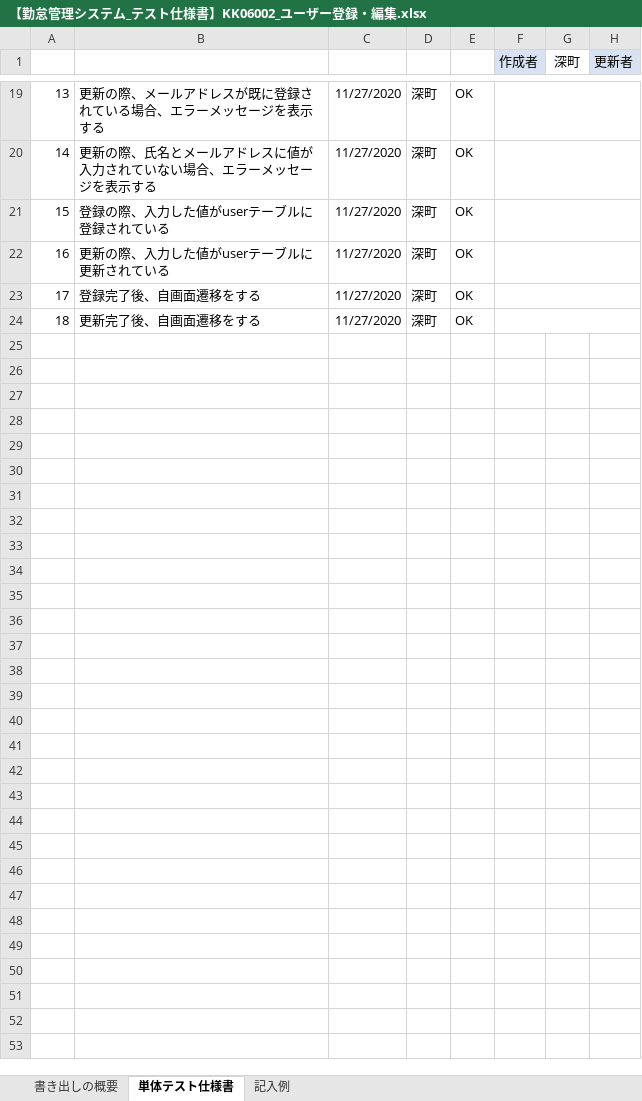
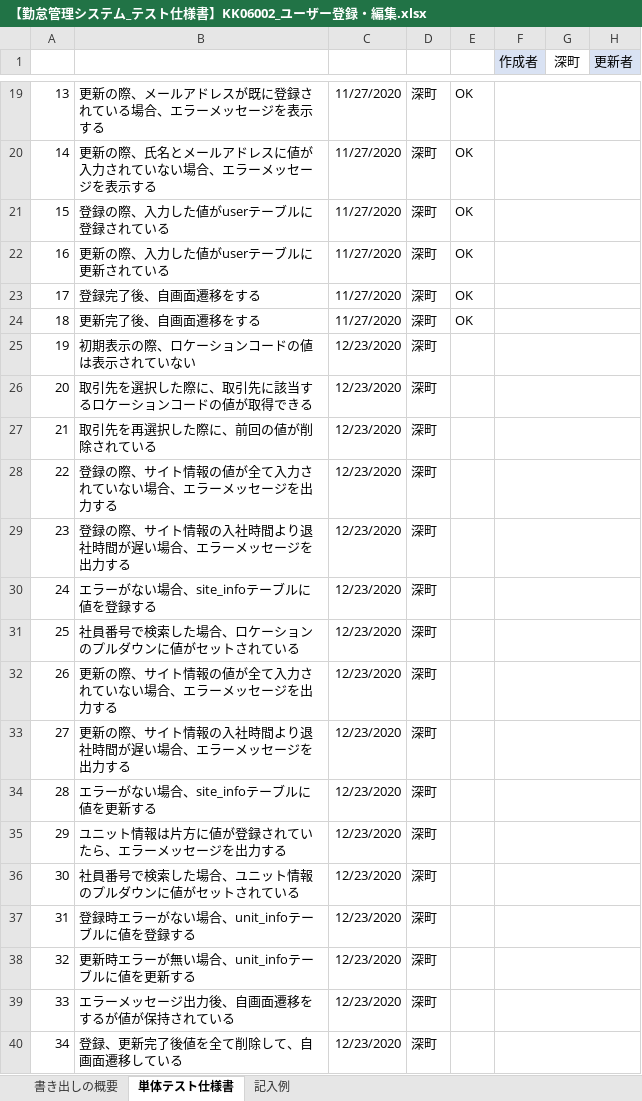
Before and after one commit to senshinsoft/ss-kintai, an Excel workbook: docs/単体テスト/テスト仕様書/【勤怠管理システム_テスト仕様書】KK06002_ユーザー登録・編集.xlsx, sheet 単体テスト仕様書, drawn as a sheet; only a part is shown, gaps mark what is left out; values as stored, in another font and other column widths than the file's, no borders; charts and pictures not drawn; the diff names each change by its address in the sheet, - before the commit and + after, or states it on an @@ line.

Commit message:
ユーザー登録テスト使用書更新

```diff
--- a/docs/単体テスト/テスト仕様書/【勤怠管理システム_テスト仕様書】KK06002_ユーザー登録・編集.xlsx (sheet 単体テスト仕様書)
+++ b/docs/単体テスト/テスト仕様書/【勤怠管理システム_テスト仕様書】KK06002_ユーザー登録・編集.xlsx (sheet 単体テスト仕様書)
+row 25: 19 | 初期表示の際、ロケーションコードの値は表示されていない | 12/23/2020 | 深町
+row 26: 20 | 取引先を選択した際に、取引先に該当するロケーションコードの値が取得できる | 12/23/2020 | 深町
+row 27: 21 | 取引先を再選択した際に、前回の値が削除されている | 12/23/2020 | 深町
+row 28: 22 | 登録の際、サイト情報の値が全て入力されていない場合、エラーメッセージを出力する | 12/23/2020 | 深町
+row 29: 23 | 登録の際、サイト情報の入社時間より退社時間が遅い場合、エラーメッセージを出力する | 12/23/2020 | 深町
+row 30: 24 | エラーがない場合、site_infoテーブルに値を登録する | 12/23/2020 | 深町
+row 31: 25 | 社員番号で検索した場合、ロケーションのプルダウンに値がセットされている | 12/23/2020 | 深町
+row 32: 26 | 更新の際、サイト情報の値が全て入力されていない場合、エラーメッセージを出力する | 12/23/2020 | 深町
+row 33: 27 | 更新の際、サイト情報の入社時間より退社時間が遅い場合、エラーメッセージを出力する | 12/23/2020 | 深町
+row 34: 28 | エラーがない場合、site_infoテーブルに値を更新する | 12/23/2020 | 深町
+row 35: 29 | ユニット情報は片方に値が登録されていたら、エラーメッセージを出力する | 12/23/2020 | 深町
+row 36: 30 | 社員番号で検索した場合、ユニット情報のプルダウンに値がセットされている | 12/23/2020 | 深町
+row 37: 31 | 登録時エラーがない場合、unit_infoテーブルに値を登録する | 12/23/2020 | 深町
+row 38: 32 | 更新時エラーが無い場合、unit_infoテーブルに値を更新する | 12/23/2020 | 深町
+row 39: 33 | エラーメッセージ出力後、自画面遷移をするが値が保持されている | 12/23/2020 | 深町
+row 40: 34 | 登録、更新完了後値を全て削除して、自画面遷移している | 12/23/2020 | 深町
```
Also changed, not shown: charts or pictures.
